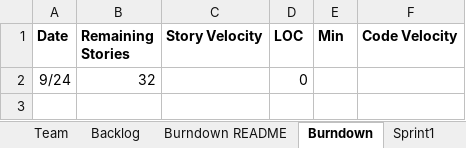
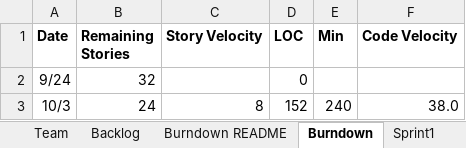
Before and after one commit to XinJin24/CS555_team5, an Excel workbook: Team05Report.xlsx, sheet Burndown, drawn as a sheet; values as stored, in another font and other column widths than the file's, no borders; charts and pictures not drawn; the diff names each change by its address in the sheet, - before the commit and + after, or states it on an @@ line.

```diff
--- a/Team05Report.xlsx (sheet Burndown)
+++ b/Team05Report.xlsx (sheet Burndown)
+row 3: 10/3 | 24 | 8 | 152 | 240 | 38.0
```
Also changed, not shown: sheet Sprint2, sheet Sprint1, sheet Backlog, sheet Team, charts or pictures.
